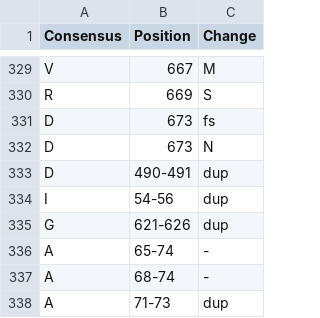
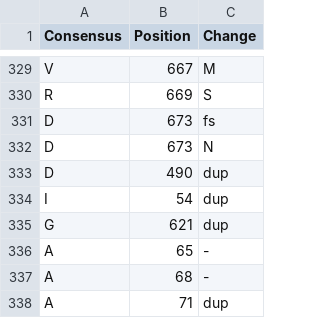
Before and after one commit to rachellea/medgenetics, a CSV file: data/kcnq1/kcnq1_variants_healthy_raw.csv, drawn as a sheet; only a part is shown, gaps mark what is left out.

```diff
--- a/data/kcnq1/kcnq1_variants_healthy_raw.csv
+++ b/data/kcnq1/kcnq1_variants_healthy_raw.csv
@@ -332,7 +332,7 @@ D,673,fs
 D,673,N
-D,490-491,dup
-I,54-56,dup
-G,621-626,dup
-A,65-74,-
-A,68-74,-
-A,71-73,dup
+D,490,dup
+I,54,dup
+G,621,dup
+A,65,-
+A,68,-
+A,71,dup
```
Also changed, not shown: data/kcnh2/kcnh2_variants_healthy_raw.csv, data/kcnq1/kcnq1_variants_pathologic_raw.csv, 10 other files.
